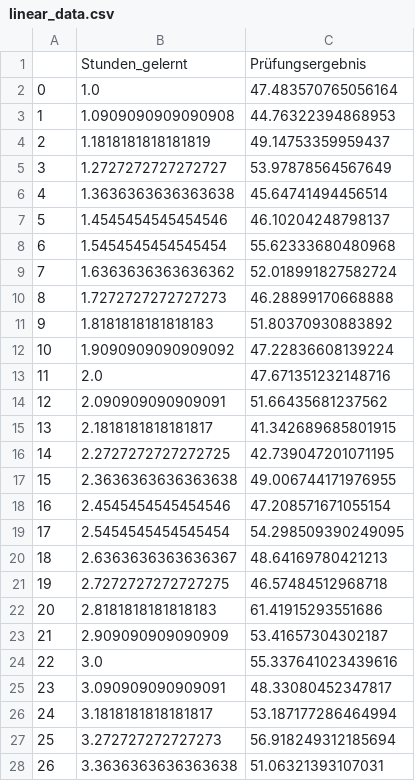
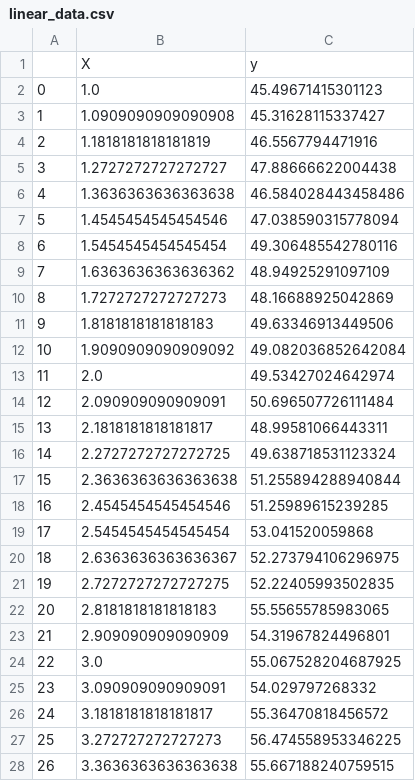
Before and after one commit to DIB-Bildungskarenz/FileDepot, a CSV file: linear_data.csv, drawn as a sheet; only a part is shown; the diff covers the shown part only.

Commit message:
Add files via upload

```diff
--- a/linear_data.csv
+++ b/linear_data.csv
@@ -1,28 +1,28 @@
-,Stunden_gelernt,Prüfungsergebnis
-0,1.0,47.483570765056164
-1,1.0909090909090908,44.76322394868953
-2,1.1818181818181819,49.14753359959437
-3,1.2727272727272727,53.97878564567649
-4,1.3636363636363638,45.64741494456514
-5,1.4545454545454546,46.10204248798137
-6,1.5454545454545454,55.62333680480968
-7,1.6363636363636362,52.018991827582724
-8,1.7272727272727273,46.28899170668888
-9,1.8181818181818183,51.80370930883892
-10,1.9090909090909092,47.22836608139224
-11,2.0,47.671351232148716
-12,2.090909090909091,51.66435681237562
-13,2.1818181818181817,41.342689685801915
-14,2.2727272727272725,42.739047201071195
-15,2.3636363636363638,49.006744171976955
-16,2.4545454545454546,47.208571671055154
-17,2.5454545454545454,54.298509390249095
-18,2.6363636363636367,48.64169780421213
-19,2.7272727272727275,46.57484512968718
-20,2.8181818181818183,61.41915293551686
-21,2.909090909090909,53.41657304302187
-22,3.0,55.337641023439616
-23,3.090909090909091,48.33080452347817
-24,3.1818181818181817,53.187177286464994
-25,3.272727272727273,56.918249312185694
-26,3.3636363636363638,51.06321393107031
+,X,y
+0,1.0,45.49671415301123
+1,1.0909090909090908,45.31628115337427
+2,1.1818181818181819,46.5567794471916
+3,1.2727272727272727,47.88666622004438
+4,1.3636363636363638,46.584028443458486
+5,1.4545454545454546,47.038590315778094
+6,1.5454545454545454,49.306485542780116
+7,1.6363636363636362,48.94925291097109
+8,1.7272727272727273,48.16688925042869
+9,1.8181818181818183,49.63346913449506
+10,1.9090909090909092,49.082036852642084
+11,2.0,49.53427024642974
+12,2.090909090909091,50.696507726111484
+13,2.1818181818181817,48.99581066443311
+14,2.2727272727272725,49.638718531123324
+15,2.3636363636363638,51.255894288940844
+16,2.4545454545454546,51.25989615239285
+17,2.5454545454545454,53.041520059868
+18,2.6363636363636367,52.273794106296975
+19,2.7272727272727275,52.22405993502835
+20,2.8181818181818183,55.55655785983065
+21,2.909090909090909,54.31967824496801
+22,3.0,55.067528204687925
+23,3.090909090909091,54.029797268332
+24,3.1818181818181817,55.36470818456572
+25,3.272727272727273,56.474558953346225
+26,3.3636363636363638,55.667188240759515
```
Also changed, not shown: 73 edited cells elsewhere in this file.
